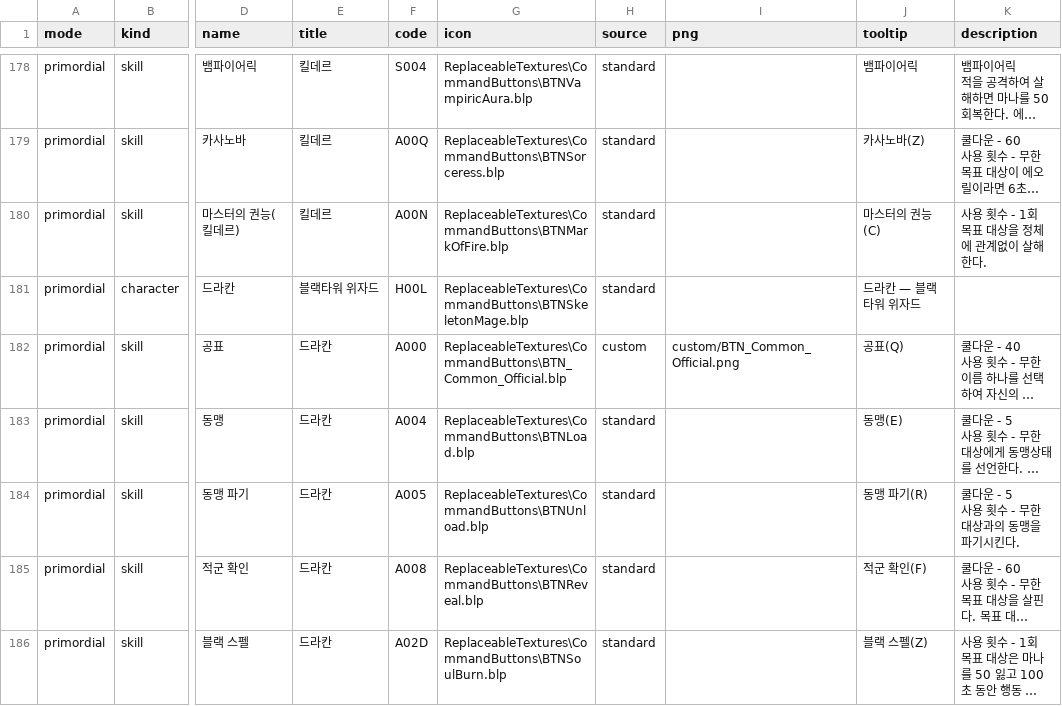
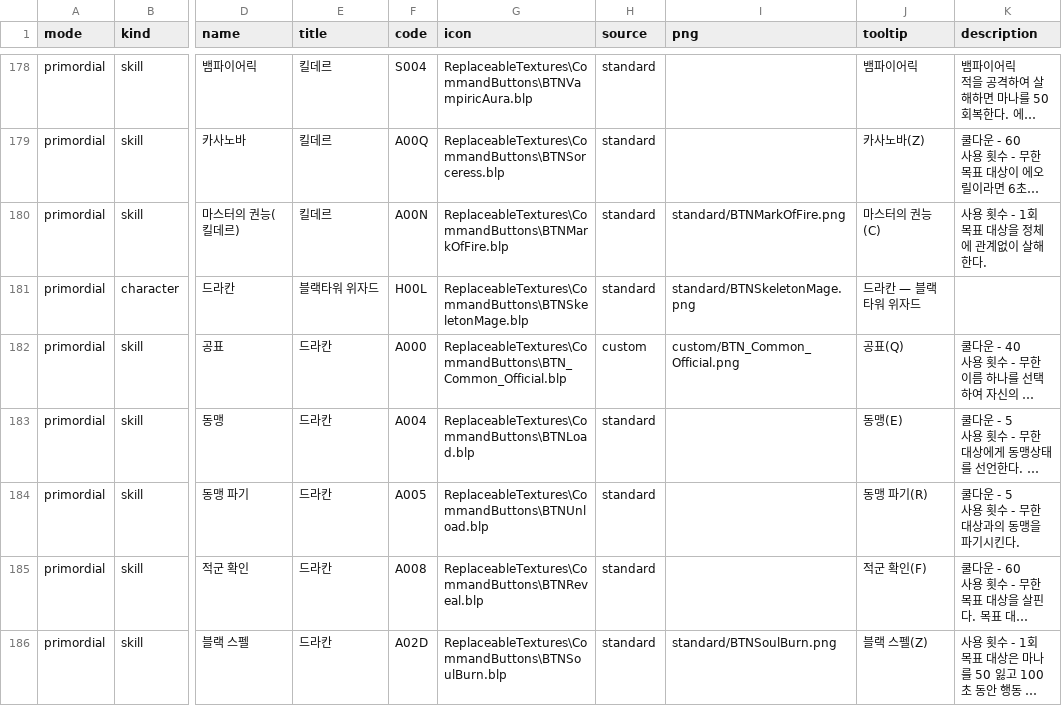
Before and after one commit to Cjsarts0509/Guardian-Spirits-Tactics, a CSV file: docs/art/manifest.csv, drawn as a sheet; only a part is shown, gaps mark what is left out; long unchanged cells end in …; the diff covers the shown part only; the diff names each change by its address in the sheet, - before the commit and + after, or states it on an @@ line.

```diff
--- a/docs/art/manifest.csv
+++ b/docs/art/manifest.csv
-I180 (png): (empty)
+I180 (png): standard/BTNMarkOfFire.png
-I181 (png): (empty)
+I181 (png): standard/BTNSkeletonMage.png
-I186 (png): (empty)
+I186 (png): standard/BTNSoulBurn.png
```
Also changed, not shown: 56 edited cells elsewhere in this file, docs/art/icons.csv, 3 other files.
